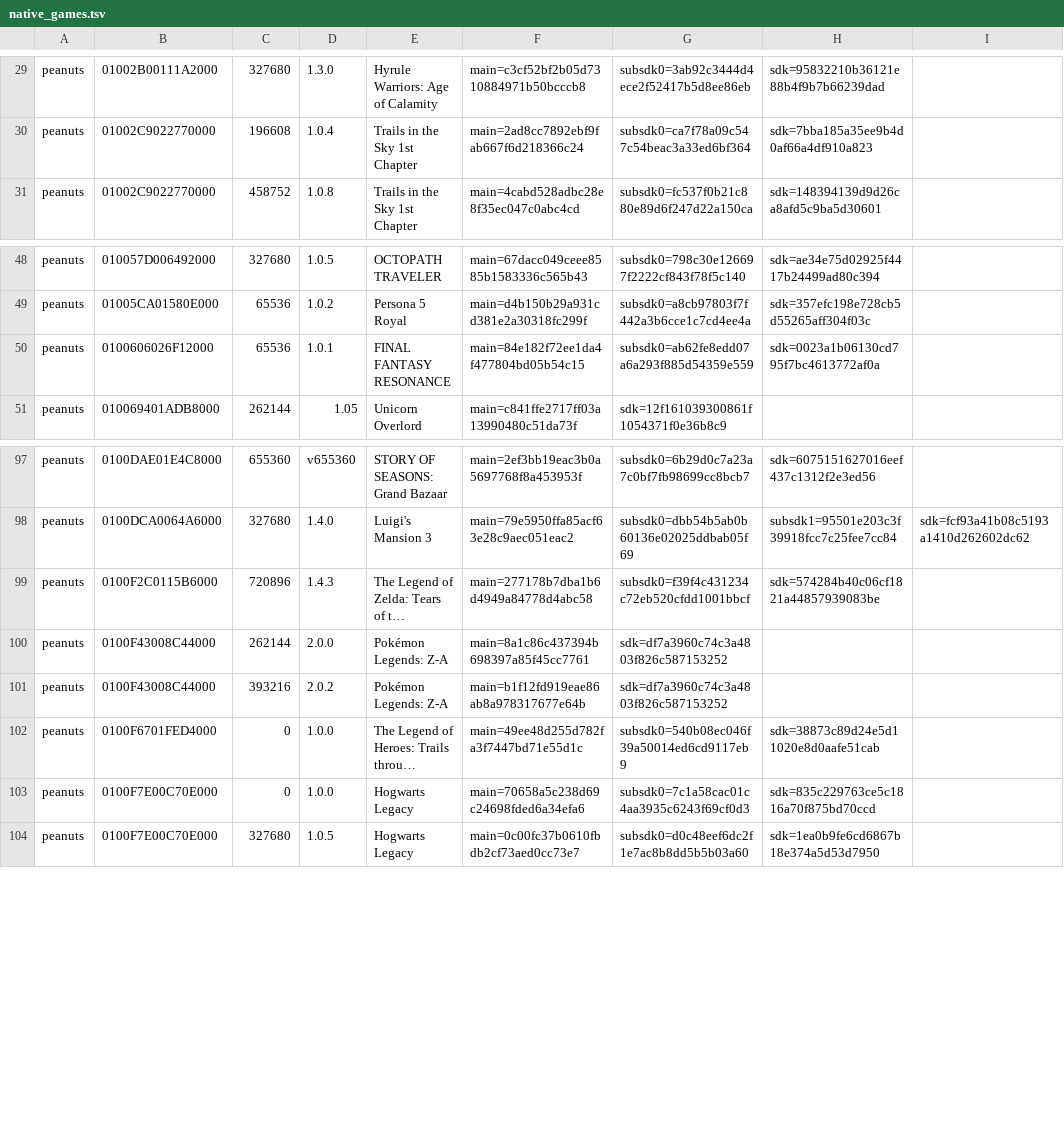
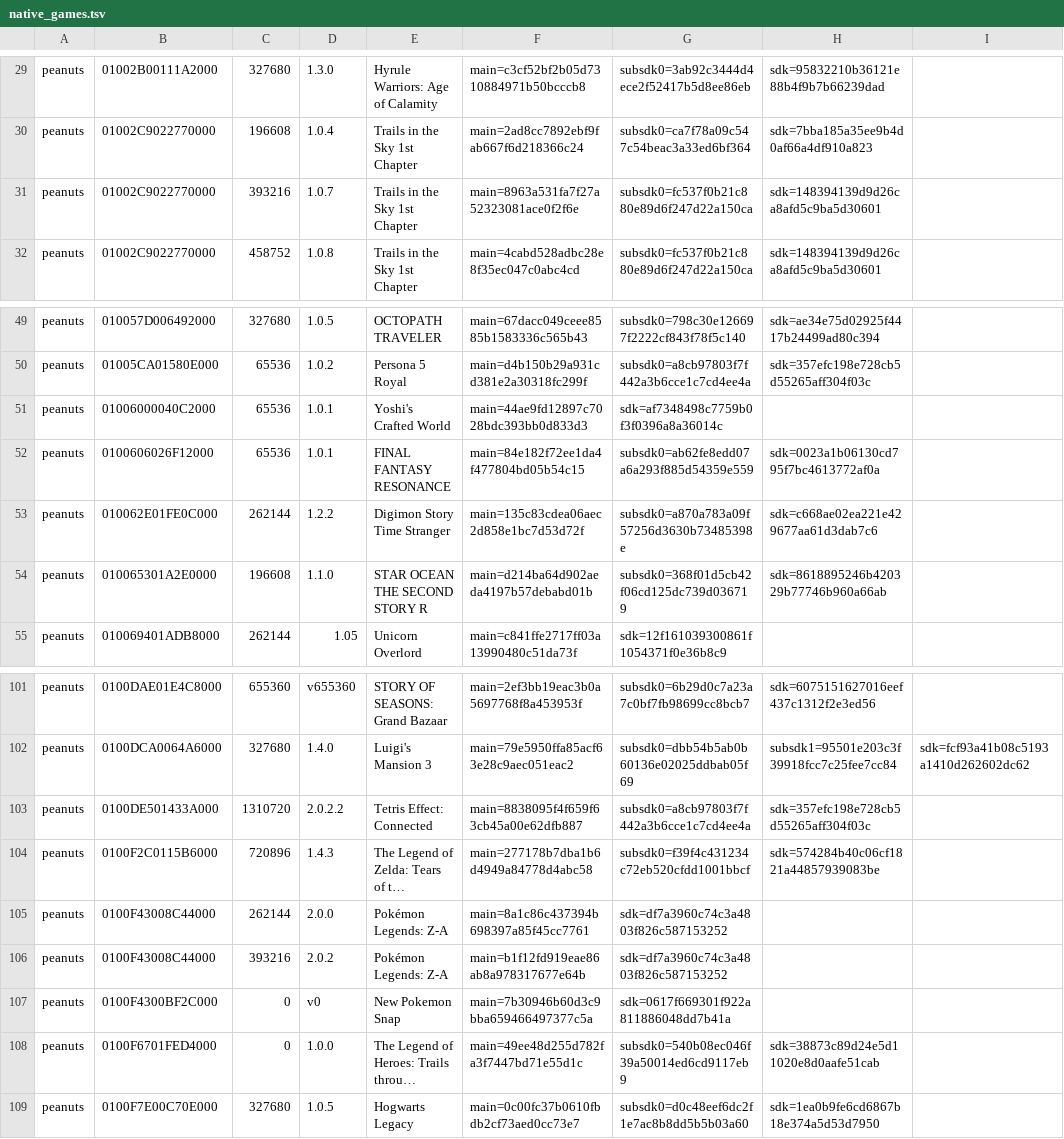
Before and after one commit to tapionallanaire/eden-duo, a TSV file: src/android/app/src/main/assets/native_games.tsv, drawn as a sheet; only a part is shown, gaps mark what is left out; long unchanged cells end in …; removed rows and columns are numbered as before the commit, all else as after; the diff names each change by its address in the sheet, - before the commit and + after, or states it on an @@ line.

Commit message:
Synchronize Duet Plus with Peanuts Native 0.1.7
- Pin the reconciled private Peanuts distribution and its Vulkan shader chain.
- Refresh exact native game routing and keep existing Banana and Sky build IDs.

```diff
--- a/src/android/app/src/main/assets/native_games.tsv
+++ b/src/android/app/src/main/assets/native_games.tsv
+row 31: peanuts | 01002C9022770000 | 393216 | 1.0.7 | Trails in the Sky 1st Chapter | main=8963a531fa7f27a52323081ace0f2f6e | subsdk0=fc537f0b21c880e89d6f247d22a150ca | sdk=148394139d9d26ca8afd5c9ba5d30601
+row 51: peanuts | 01006000040C2000 | 65536 | 1.0.1 | Yoshi's Crafted World | main=44ae9fd12897c7028bdc393bb0d833d3 | sdk=af7348498c7759b0f3f0396a8a36014c
+row 53: peanuts | 010062E01FE0C000 | 262144 | 1.2.2 | Digimon Story Time Stranger | main=135c83cdea06aec2d858e1bc7d53d72f | subsdk0=a870a783a09f57256d3630b73485398e | sdk=c668ae02ea221e429677aa61d3dab7c6
+row 54: peanuts | 010065301A2E0000 | 196608 | 1.1.0 | STAR OCEAN THE SECOND STORY R | main=d214ba64d902aeda4197b57debabd01b | subsdk0=368f01d5cb42f06cd125dc739d036719 | sdk=8618895246b420329b77746b960a66ab
+row 103: peanuts | 0100DE501433A000 | 1310720 | 2.0.2.2 | Tetris Effect: Connected | main=8838095f4f659f63cb45a00e62dfb887 | subsdk0=a8cb97803f7f442a3b6cce1c7cd4ee4a | sdk=357efc198e728cb5d55265aff304f03c
+row 107: peanuts | 0100F4300BF2C000 | 0 | v0 | New Pokemon Snap | main=7b30946b60d3c9bba659466497377c5a | sdk=0617f669301f922a811886048dd7b41a
-row 103: peanuts | 0100F7E00C70E000 | 0 | 1.0.0 | Hogwarts Legacy | main=70658a5c238d69c24698fded6a34efa6 | subsdk0=7c1a58cac01c4aa3935c6243f69cf0d3 | sdk=835c229763ce5c1816a70f875bd70ccd
```
Also changed, not shown: 4 other files.
